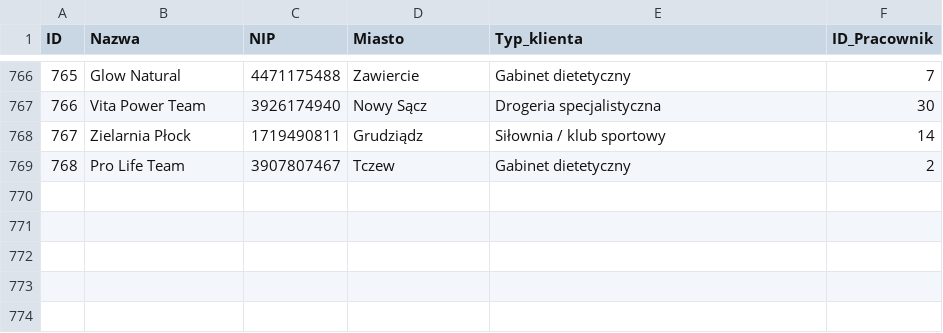
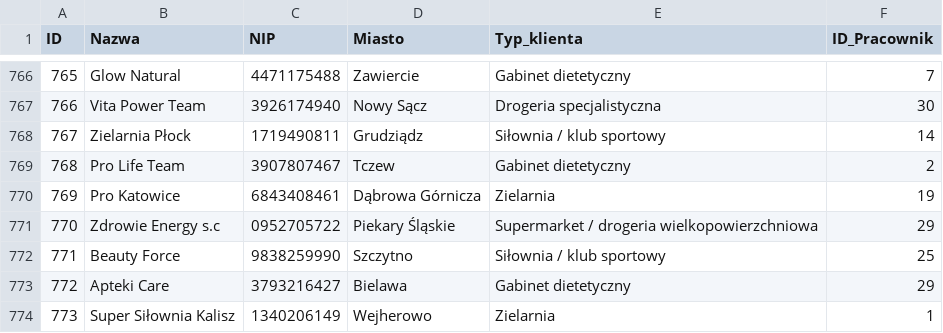
Before and after one commit to abazela/generator-danych, a CSV file: dane_csv/klienci.csv, drawn as a sheet; only a part is shown, gaps mark what is left out; the diff names each change by its address in the sheet, - before the commit and + after, or states it on an @@ line.

```diff
--- a/dane_csv/klienci.csv
+++ b/dane_csv/klienci.csv
+row 770: 769 | Pro Katowice | 6843408461 | Dąbrowa Górnicza | Zielarnia | 19
+row 771: 770 | Zdrowie Energy s.c | 0952705722 | Piekary Śląskie | Supermarket / drogeria wielkopowierzchniowa | 29
+row 772: 771 | Beauty Force | 9838259990 | Szczytno | Siłownia / klub sportowy | 25
+row 773: 772 | Apteki Care | 3793216427 | Bielawa | Gabinet dietetyczny | 29
+row 774: 773 | Super Siłownia Kalisz | 1340206149 | Wejherowo | Zielarnia | 1
```
Also changed, not shown: dane_csv/pozycje_zamowienie.csv, dane_csv/zamowienia.csv.
